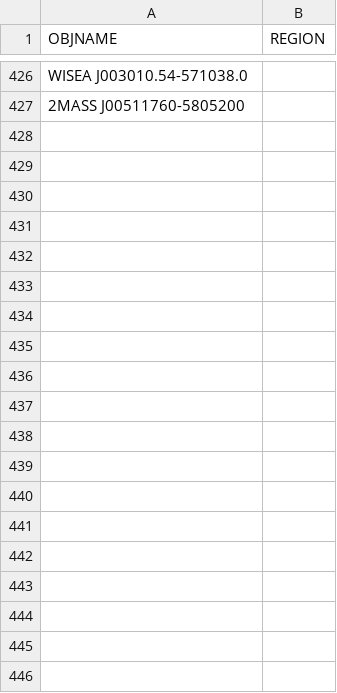
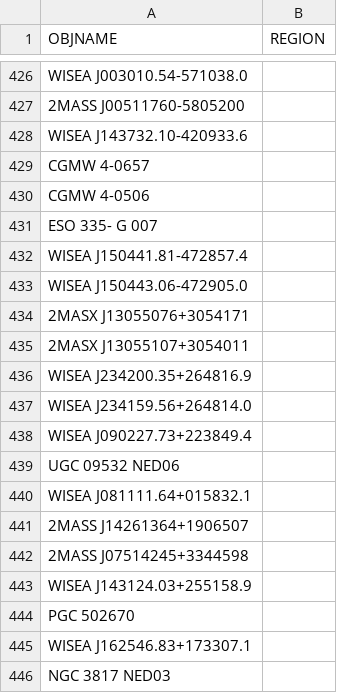
Before and after one commit to moustakas/SGA, a CSV file: py/SGA/data/SGA2025/overlays/v1.2/drops.csv, drawn as a sheet; only a part is shown, gaps mark what is left out; the diff covers the shown part only; the diff names each change by its address in the sheet, - before the commit and + after, or states it on an @@ line.

```diff
--- a/py/SGA/data/SGA2025/overlays/v1.2/drops.csv
+++ b/py/SGA/data/SGA2025/overlays/v1.2/drops.csv
+row 428: WISEA J143732.10-420933.6
+row 429: CGMW 4-0657
+row 430: CGMW 4-0506
+row 431: ESO 335- G 007
+row 432: WISEA J150441.81-472857.4
+row 433: WISEA J150443.06-472905.0
+row 434: 2MASX J13055076+3054171
+row 435: 2MASX J13055107+3054011
+row 436: WISEA J234200.35+264816.9
+row 437: WISEA J234159.56+264814.0
+row 438: WISEA J090227.73+223849.4
+row 439: UGC 09532 NED06
+row 440: WISEA J081111.64+015832.1
+row 441: 2MASS J14261364+1906507
+row 442: 2MASS J07514245+3344598
+row 443: WISEA J143124.03+255158.9
+row 444: PGC 502670
+row 445: WISEA J162546.83+173307.1
+row 446: NGC 3817 NED03
```
Also changed, not shown: 117 added rows elsewhere in this file, py/SGA/data/SGA2025/overlays/v1.2/adds.csv, py/SGA/data/SGA2025/overlays/v1.2/updates.csv, 2 other files.
